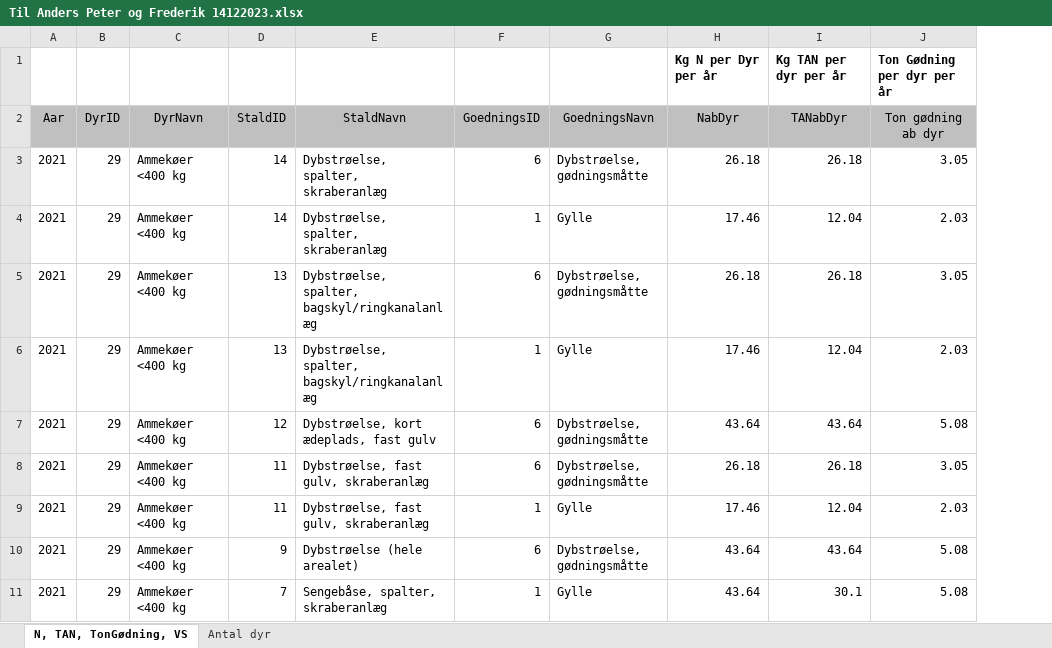
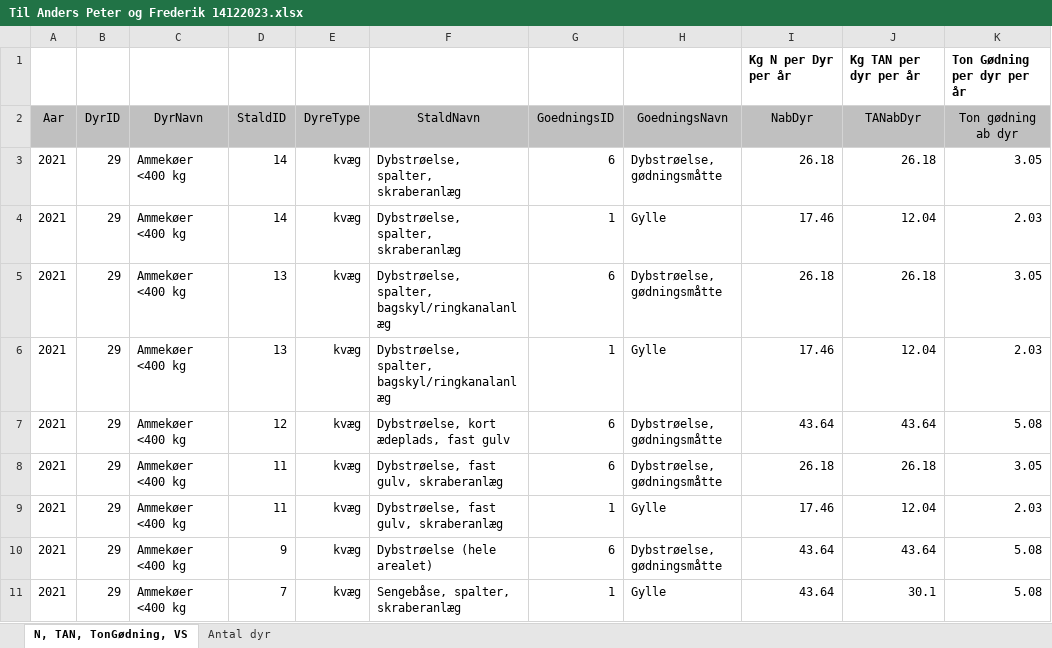
Before and after one commit to AU-BCE-EE/Dalby-2024-KVIK, an Excel workbook: data/original/Til Anders Peter og Frederik 14122023.xlsx, sheet N, TAN, TonGødning, VS, drawn as a sheet; only a part is shown; values as stored, in another font and other column widths than the file's, no borders; the diff names each change by its address in the sheet, - before the commit and + after, or states it on an @@ line.

```diff
--- a/data/original/Til Anders Peter og Frederik 14122023.xlsx (sheet N, TAN, TonGødning, VS)
+++ b/data/original/Til Anders Peter og Frederik 14122023.xlsx (sheet N, TAN, TonGødning, VS)
+column E (DyreType), rows 3-11: all kvæg
```
Also changed, not shown: data/teknologi_potentiale.xlsx, data/teknologi_udbredelse.xlsx, 12 other files.
